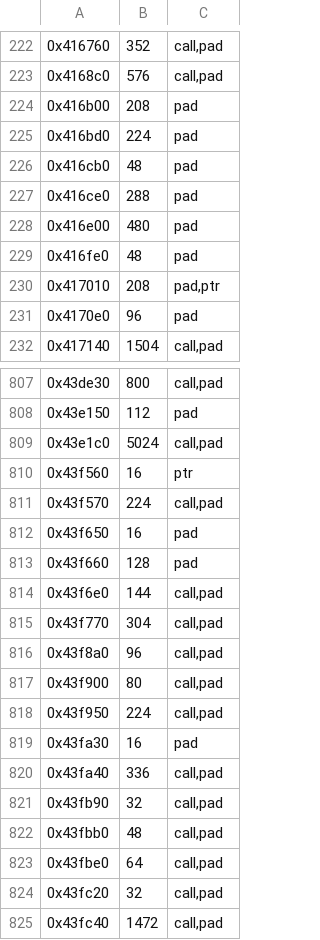
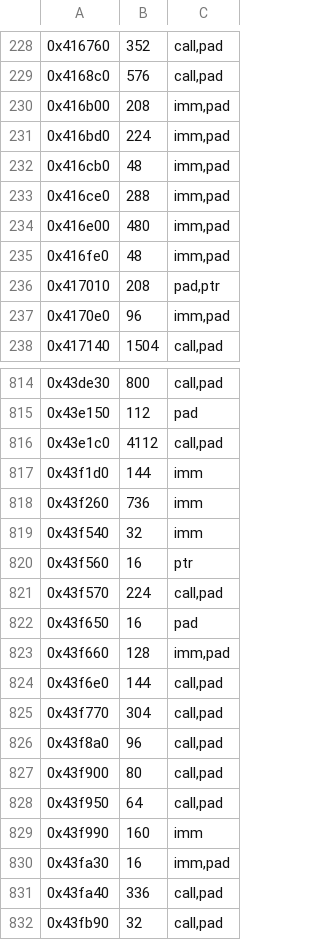
Before and after one commit to berobloom/a2racer2-re, a TSV file: reverse-engineering/analysis/spel_funcs.tsv, drawn as a sheet; only a part is shown, gaps mark what is left out; the shorter side is filled out with more unchanged rows; the diff covers the shown part only.

```diff
--- a/reverse-engineering/analysis/spel_funcs.tsv
+++ b/reverse-engineering/analysis/spel_funcs.tsv
@@ -223,10 +229,10 @@
 0x4168c0	576	call,pad
-0x416b00	208	pad
-0x416bd0	224	pad
-0x416cb0	48	pad
-0x416ce0	288	pad
-0x416e00	480	pad
-0x416fe0	48	pad
+0x416b00	208	imm,pad
+0x416bd0	224	imm,pad
+0x416cb0	48	imm,pad
+0x416ce0	288	imm,pad
+0x416e00	480	imm,pad
+0x416fe0	48	imm,pad
 0x417010	208	pad,ptr
-0x4170e0	96	pad
+0x4170e0	96	imm,pad
 0x417140	1504	call,pad
@@ -808,3 +815,6 @@
 0x43e150	112	pad
-0x43e1c0	5024	call,pad
+0x43e1c0	4112	call,pad
+0x43f1d0	144	imm
+0x43f260	736	imm
+0x43f540	32	imm
 0x43f560	16	ptr
@@ -812,3 +822,3 @@
 0x43f650	16	pad
-0x43f660	128	pad
+0x43f660	128	imm,pad
 0x43f6e0	144	call,pad
@@ -817,4 +827,5 @@
 0x43f900	80	call,pad
-0x43f950	224	call,pad
-0x43fa30	16	pad
+0x43f950	64	call,pad
+0x43f990	160	imm
+0x43fa30	16	imm,pad
 0x43fa40	336	call,pad
```
Also changed, not shown: 13 added rows and 116 edited cells elsewhere in this file, reverse-engineering/analysis/spel_modules.tsv, 9 other files.
